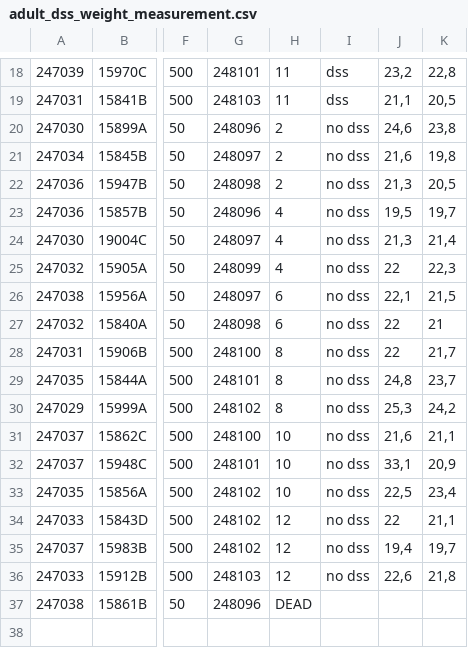
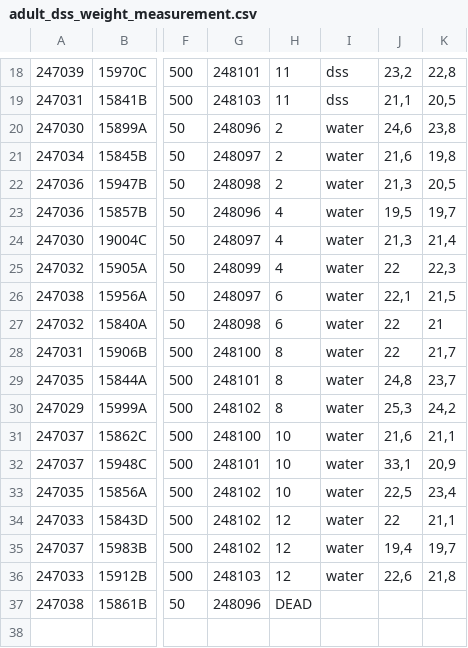
Before and after one commit to bioth/gut-microbiota-iron, a CSV file: adult-DSS-exp/adult_dss_weight_measurement.csv, drawn as a sheet; only a part is shown, gaps mark what is left out; the diff names each change by its address in the sheet, - before the commit and + after, or states it on an @@ line.

```diff
--- a/adult-DSS-exp/adult_dss_weight_measurement.csv
+++ b/adult-DSS-exp/adult_dss_weight_measurement.csv
-I20:I36: no dss
+I20:I36: water
```
Also changed, not shown: adult-DSS-exp/adult_mice_DSS1_followup.csv, adult-DSS-exp/exp1_DSS_dissection.csv, 3 other files.
